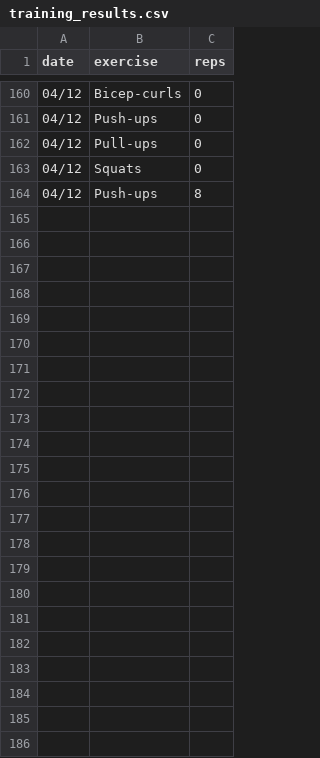
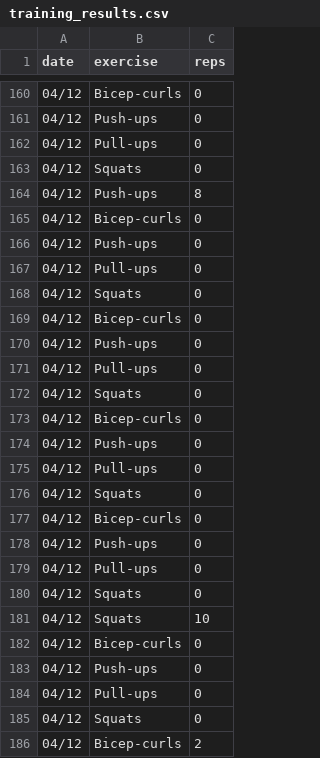
Before and after one commit to Gerakakliwe/exercise-counter, a CSV file: training_results.csv, drawn as a sheet; only a part is shown, gaps mark what is left out; the diff names each change by its address in the sheet, - before the commit and + after, or states it on an @@ line.

```diff
--- a/training_results.csv
+++ b/training_results.csv
+row 165: 04/12 | Bicep-curls | 0
+row 166: 04/12 | Push-ups | 0
+row 167: 04/12 | Pull-ups | 0
+row 168: 04/12 | Squats | 0
+row 169: 04/12 | Bicep-curls | 0
+row 170: 04/12 | Push-ups | 0
+row 171: 04/12 | Pull-ups | 0
+row 172: 04/12 | Squats | 0
+row 173: 04/12 | Bicep-curls | 0
+row 174: 04/12 | Push-ups | 0
+row 175: 04/12 | Pull-ups | 0
+row 176: 04/12 | Squats | 0
+row 177: 04/12 | Bicep-curls | 0
+row 178: 04/12 | Push-ups | 0
+row 179: 04/12 | Pull-ups | 0
+row 180: 04/12 | Squats | 0
+row 181: 04/12 | Squats | 10
+row 182: 04/12 | Bicep-curls | 0
+row 183: 04/12 | Push-ups | 0
+row 184: 04/12 | Pull-ups | 0
+row 185: 04/12 | Squats | 0
+row 186: 04/12 | Bicep-curls | 2
```
Also changed, not shown: 1 other file.
